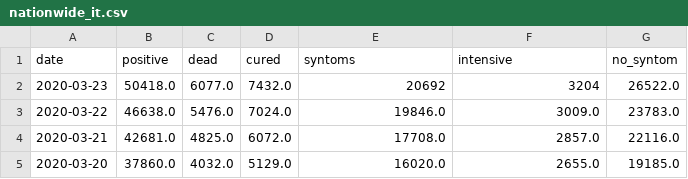
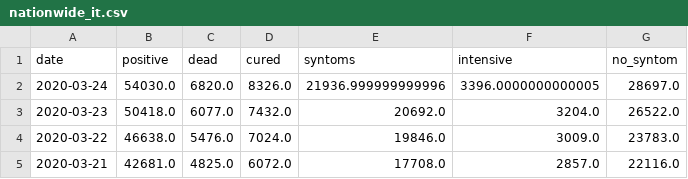
Before and after one commit to techengines/coronavirus-stats-italy, a CSV file: data/italy/nationwide_it.csv, drawn as a sheet; only a part is shown; the shorter side is filled out with more unchanged rows.

```diff
--- a/data/italy/nationwide_it.csv
+++ b/data/italy/nationwide_it.csv
@@ -1,3 +1,4 @@
 date,positive,dead,cured,syntoms,intensive,no_syntom
-2020-03-23,50418.0,6077.0,7432.0,20692,3204,26522.0
+2020-03-24,54030.0,6820.0,8326.0,21936.999999999996,3396.0000000000005,28697.0
+2020-03-23,50418.0,6077.0,7432.0,20692.0,3204.0,26522.0
 2020-03-22,46638.0,5476.0,7024.0,19846.0,3009.0,23783.0
```
Also changed, not shown: data/china/hubei_non_wuhan_cn.csv, data/china/others_non_hubei_cn.csv, 5 other files.
